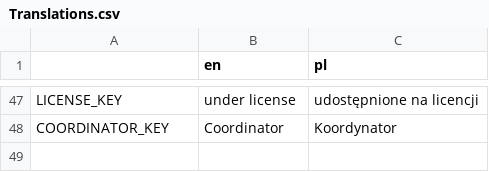
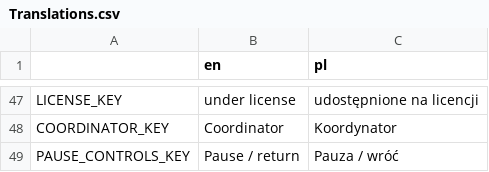
Before and after one commit to Flying-Octopus-Team/myszojelen, a CSV file: project/assets/Translations.csv, drawn as a sheet; only a part is shown, gaps mark what is left out.

Commit message:
Updated translations, implemented return keybind in settings screen

```diff
--- a/project/assets/Translations.csv
+++ b/project/assets/Translations.csv
@@ -66 +66,2 @@ LICENSE_KEY,under license,udostępnione na licencji
 COORDINATOR_KEY,Coordinator,Koordynator
+PAUSE_CONTROLS_KEY,Pause / return,Pauza / wróć
```
Also changed, not shown: 6 other files.
